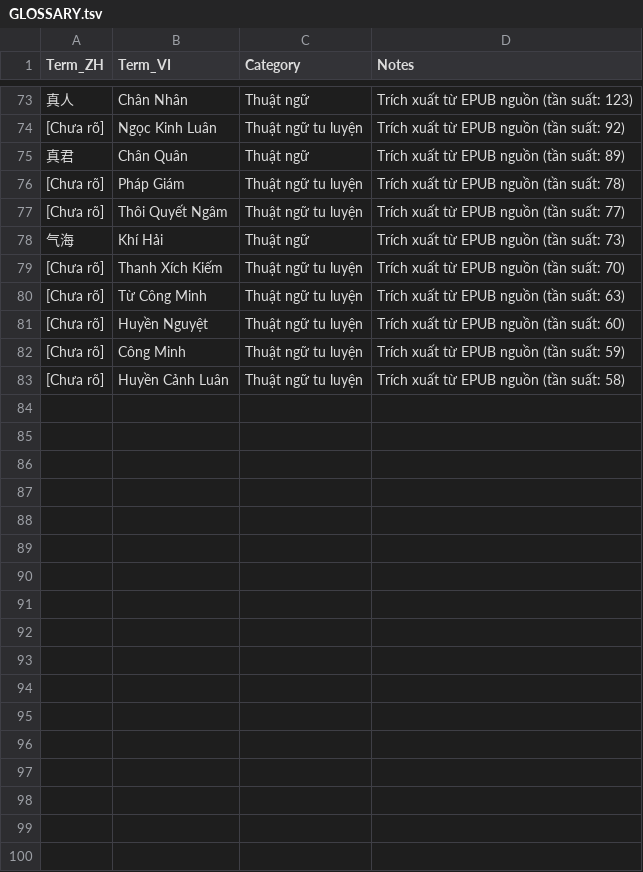
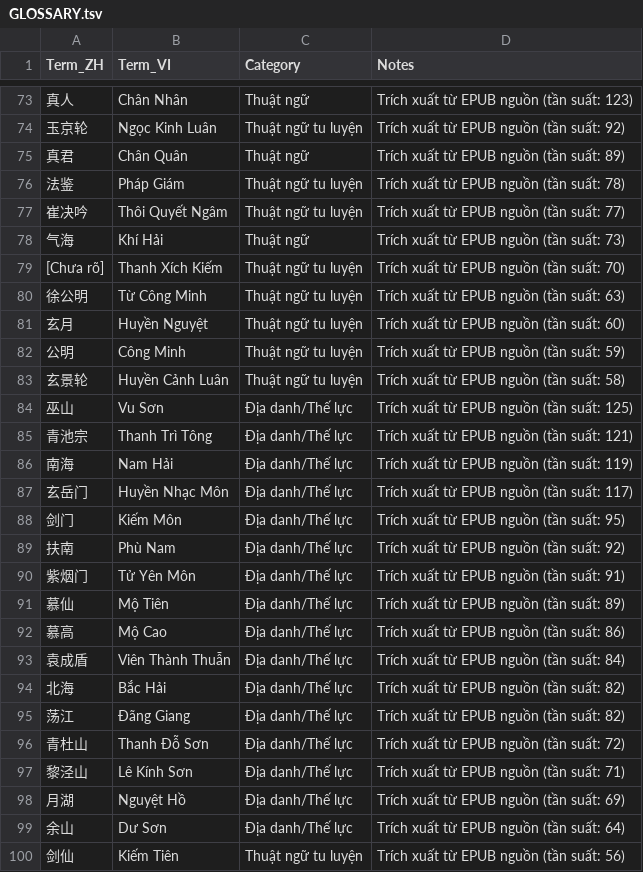
Before and after one commit to phuythanh/truyen-ma-phap-cong-nghiep, a TSV file: memo/GLOSSARY.tsv, drawn as a sheet; only a part is shown, gaps mark what is left out; the diff covers the shown part only.

Commit message:
Trich xuat chi tiet nhan vat, dia diem, cot truyen tu EPUB nguon va sua loi logic script

```diff
--- a/memo/GLOSSARY.tsv
+++ b/memo/GLOSSARY.tsv
@@ -73,11 +73,28 @@ Term_ZH	Term_VI	Category	Notes
 真人	Chân Nhân	Thuật ngữ	Trích xuất từ EPUB nguồn (tần suất: 123)
-[Chưa rõ]	Ngọc Kinh Luân	Thuật ngữ tu luyện	Trích xuất từ EPUB nguồn (tần suất: 92)
+玉京轮	Ngọc Kinh Luân	Thuật ngữ tu luyện	Trích xuất từ EPUB nguồn (tần suất: 92)
 真君	Chân Quân	Thuật ngữ	Trích xuất từ EPUB nguồn (tần suất: 89)
-[Chưa rõ]	Pháp Giám	Thuật ngữ tu luyện	Trích xuất từ EPUB nguồn (tần suất: 78)
-[Chưa rõ]	Thôi Quyết Ngâm	Thuật ngữ tu luyện	Trích xuất từ EPUB nguồn (tần suất: 77)
+法鉴	Pháp Giám	Thuật ngữ tu luyện	Trích xuất từ EPUB nguồn (tần suất: 78)
+崔决吟	Thôi Quyết Ngâm	Thuật ngữ tu luyện	Trích xuất từ EPUB nguồn (tần suất: 77)
 气海	Khí Hải	Thuật ngữ	Trích xuất từ EPUB nguồn (tần suất: 73)
 [Chưa rõ]	Thanh Xích Kiếm	Thuật ngữ tu luyện	Trích xuất từ EPUB nguồn (tần suất: 70)
-[Chưa rõ]	Từ Công Minh	Thuật ngữ tu luyện	Trích xuất từ EPUB nguồn (tần suất: 63)
-[Chưa rõ]	Huyền Nguyệt	Thuật ngữ tu luyện	Trích xuất từ EPUB nguồn (tần suất: 60)
-[Chưa rõ]	Công Minh	Thuật ngữ tu luyện	Trích xuất từ EPUB nguồn (tần suất: 59)
-[Chưa rõ]	Huyền Cảnh Luân	Thuật ngữ tu luyện	Trích xuất từ EPUB nguồn (tần suất: 58)
+徐公明	Từ Công Minh	Thuật ngữ tu luyện	Trích xuất từ EPUB nguồn (tần suất: 63)
+玄月	Huyền Nguyệt	Thuật ngữ tu luyện	Trích xuất từ EPUB nguồn (tần suất: 60)
+公明	Công Minh	Thuật ngữ tu luyện	Trích xuất từ EPUB nguồn (tần suất: 59)
+玄景轮	Huyền Cảnh Luân	Thuật ngữ tu luyện	Trích xuất từ EPUB nguồn (tần suất: 58)
+巫山	Vu Sơn	Địa danh/Thế lực	Trích xuất từ EPUB nguồn (tần suất: 125)
+青池宗	Thanh Trì Tông	Địa danh/Thế lực	Trích xuất từ EPUB nguồn (tần suất: 121)
+南海	Nam Hải	Địa danh/Thế lực	Trích xuất từ EPUB nguồn (tần suất: 119)
+玄岳门	Huyền Nhạc Môn	Địa danh/Thế lực	Trích xuất từ EPUB nguồn (tần suất: 117)
+剑门	Kiếm Môn	Địa danh/Thế lực	Trích xuất từ EPUB nguồn (tần suất: 95)
+扶南	Phù Nam	Địa danh/Thế lực	Trích xuất từ EPUB nguồn (tần suất: 92)
+紫烟门	Tử Yên Môn	Địa danh/Thế lực	Trích xuất từ EPUB nguồn (tần suất: 91)
+慕仙	Mộ Tiên	Địa danh/Thế lực	Trích xuất từ EPUB nguồn (tần suất: 89)
+慕高	Mộ Cao	Địa danh/Thế lực	Trích xuất từ EPUB nguồn (tần suất: 86)
+袁成盾	Viên Thành Thuẫn	Địa danh/Thế lực	Trích xuất từ EPUB nguồn (tần suất: 84)
+北海	Bắc Hải	Địa danh/Thế lực	Trích xuất từ EPUB nguồn (tần suất: 82)
+荡江	Đãng Giang	Địa danh/Thế lực	Trích xuất từ EPUB nguồn (tần suất: 82)
+青杜山	Thanh Đỗ Sơn	Địa danh/Thế lực	Trích xuất từ EPUB nguồn (tần suất: 72)
+黎泾山	Lê Kính Sơn	Địa danh/Thế lực	Trích xuất từ EPUB nguồn (tần suất: 71)
+月湖	Nguyệt Hồ	Địa danh/Thế lực	Trích xuất từ EPUB nguồn (tần suất: 69)
+余山	Dư Sơn	Địa danh/Thế lực	Trích xuất từ EPUB nguồn (tần suất: 64)
+剑仙	Kiếm Tiên	Thuật ngữ tu luyện	Trích xuất từ EPUB nguồn (tần suất: 56)
```
Also changed, not shown: 4 added rows and 34 edited cells elsewhere in this file, 5 other files.
